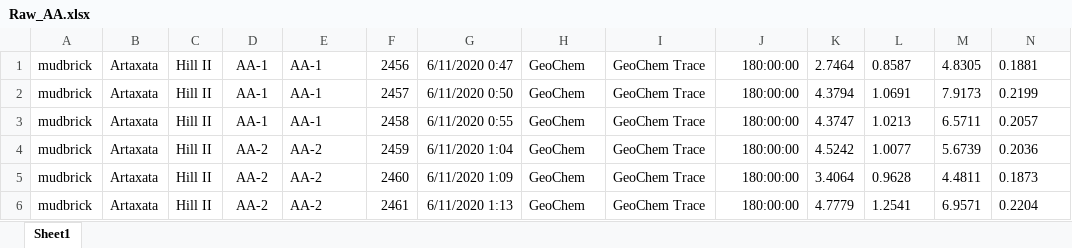
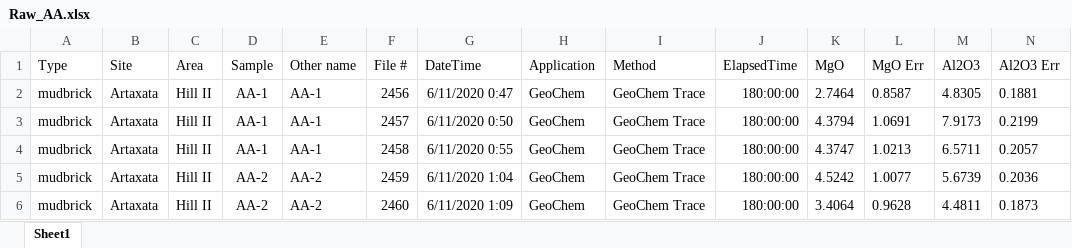
Before and after one commit to Tulikko/MB, an Excel workbook: data/Raw_AA.xlsx, sheet Sheet1, drawn as a sheet; only a part is shown; the shorter side is filled out with more unchanged rows; values as stored, in another font and other column widths than the file's, no borders; rows hold the shown columns only; the diff names each change by its address in the sheet, - before the commit and + after, or states it on an @@ line.

```diff
--- a/data/Raw_AA.xlsx (sheet Sheet1)
+++ b/data/Raw_AA.xlsx (sheet Sheet1)
+row 1: Type | Site | Area | Sample | Other name | File # | DateTime | Application | Method | ElapsedTime | MgO | MgO Err | Al2O3 | Al2O3 Err
```
Also changed, not shown: data/AA-n1-pXRF.xlsx, data/AA-n2-pXRF.xlsx, 14 other files.
